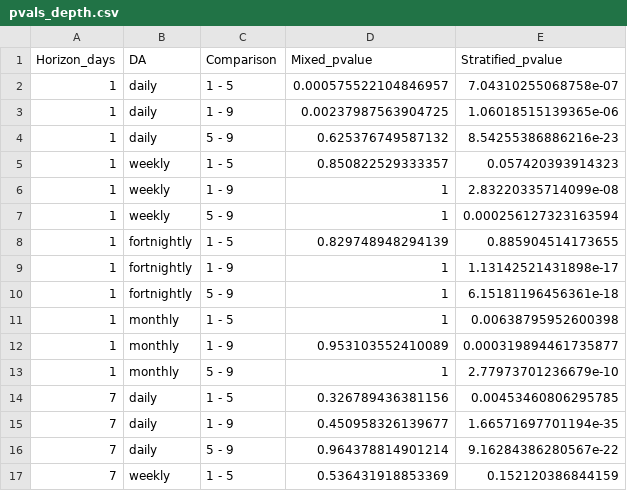
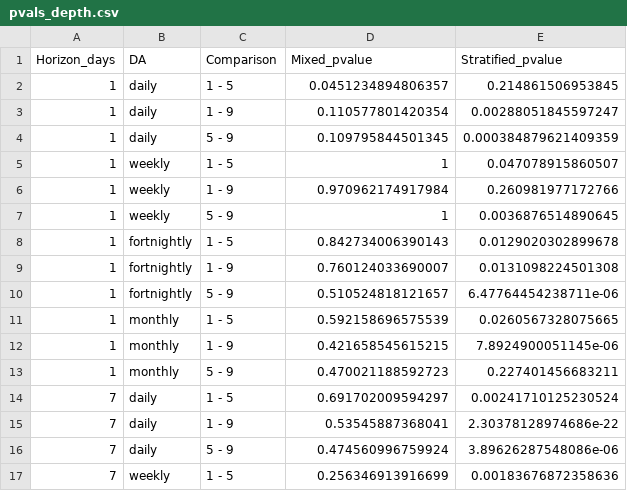
Before and after one commit to hlwander/BVRE-forecast-code, a CSV file: analysis/data/pvals_depth.csv, drawn as a sheet; only a part is shown; the diff covers the shown part only.

```diff
--- a/analysis/data/pvals_depth.csv
+++ b/analysis/data/pvals_depth.csv
@@ -1,17 +1,17 @@
 "Horizon_days","DA","Comparison","Mixed_pvalue","Stratified_pvalue"
-1,"daily","1 - 5",0.000575522104846957,7.04310255068758e-07
-1,"daily","1 - 9",0.00237987563904725,1.06018515139365e-06
-1,"daily","5 - 9",0.625376749587132,8.54255386886216e-23
-1,"weekly","1 - 5",0.850822529333357,0.057420393914323
-1,"weekly","1 - 9",1,2.83220335714099e-08
-1,"weekly","5 - 9",1,0.000256127323163594
-1,"fortnightly","1 - 5",0.829748948294139,0.885904514173655
-1,"fortnightly","1 - 9",1,1.13142521431898e-17
-1,"fortnightly","5 - 9",1,6.15181196456361e-18
-1,"monthly","1 - 5",1,0.00638795952600398
-1,"monthly","1 - 9",0.953103552410089,0.000319894461735877
-1,"monthly","5 - 9",1,2.77973701236679e-10
-7,"daily","1 - 5",0.326789436381156,0.00453460806295785
-7,"daily","1 - 9",0.450958326139677,1.66571697701194e-35
-7,"daily","5 - 9",0.964378814901214,9.16284386280567e-22
-7,"weekly","1 - 5",0.536431918853369,0.152120386844159
+1,"daily","1 - 5",0.0451234894806357,0.214861506953845
+1,"daily","1 - 9",0.110577801420354,0.00288051845597247
+1,"daily","5 - 9",0.109795844501345,0.000384879621409359
+1,"weekly","1 - 5",1,0.047078915860507
+1,"weekly","1 - 9",0.970962174917984,0.260981977172766
+1,"weekly","5 - 9",1,0.0036876514890645
+1,"fortnightly","1 - 5",0.842734006390143,0.0129020302899678
+1,"fortnightly","1 - 9",0.760124033690007,0.0131098224501308
+1,"fortnightly","5 - 9",0.510524818121657,6.47764454238711e-06
+1,"monthly","1 - 5",0.592158696575539,0.0260567328075665
+1,"monthly","1 - 9",0.421658545615215,7.8924900051145e-06
+1,"monthly","5 - 9",0.470021188592723,0.227401456683211
+7,"daily","1 - 5",0.691702009594297,0.00241710125230524
+7,"daily","1 - 9",0.53545887368041,2.30378128974686e-22
+7,"daily","5 - 9",0.474560996759924,3.89626287548086e-06
+7,"weekly","1 - 5",0.256346913916699,0.00183676872358636
```
Also changed, not shown: 40 edited cells elsewhere in this file, analysis/data/median_RMSE_depth_horizon_DA.csv, analysis/data/pvals_horizon.csv, 2 other files.
